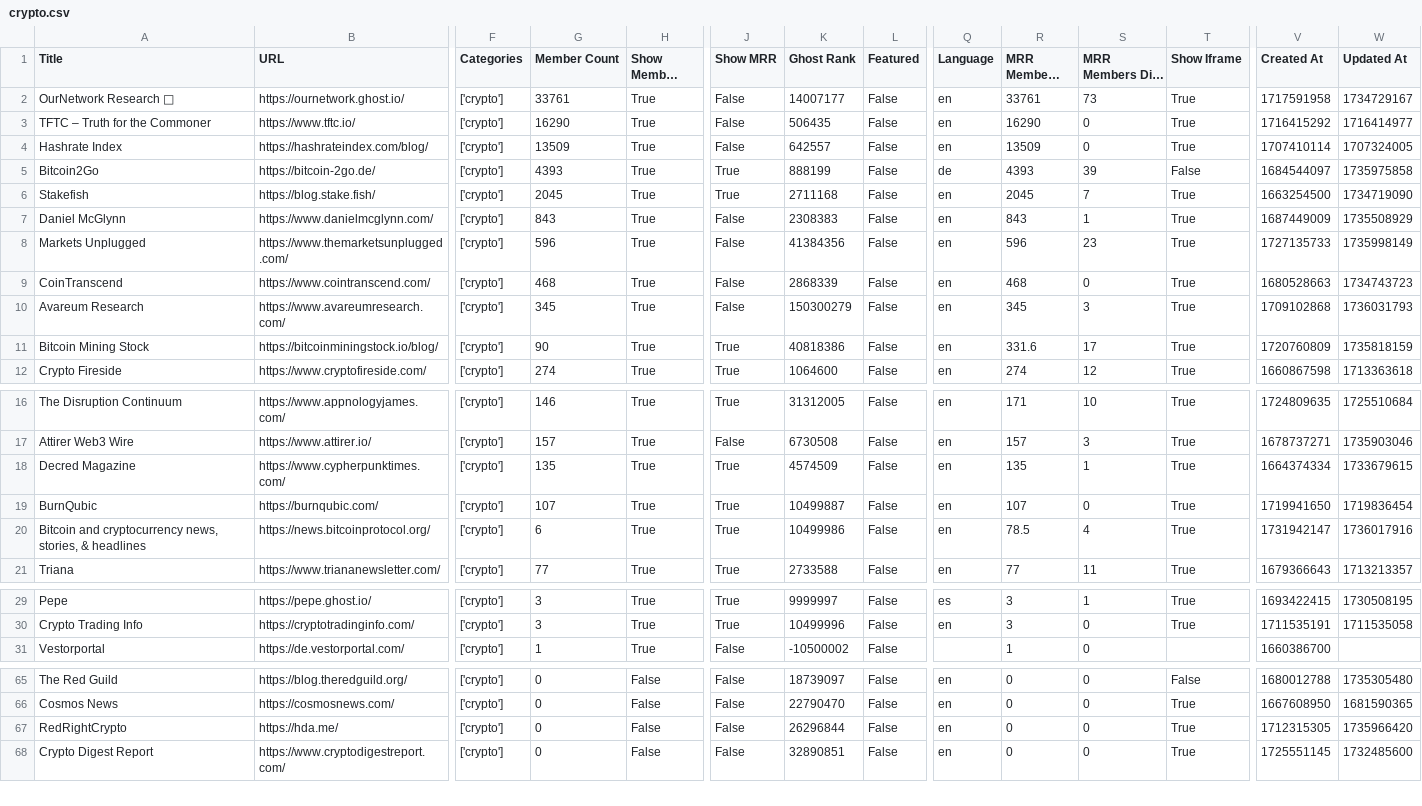
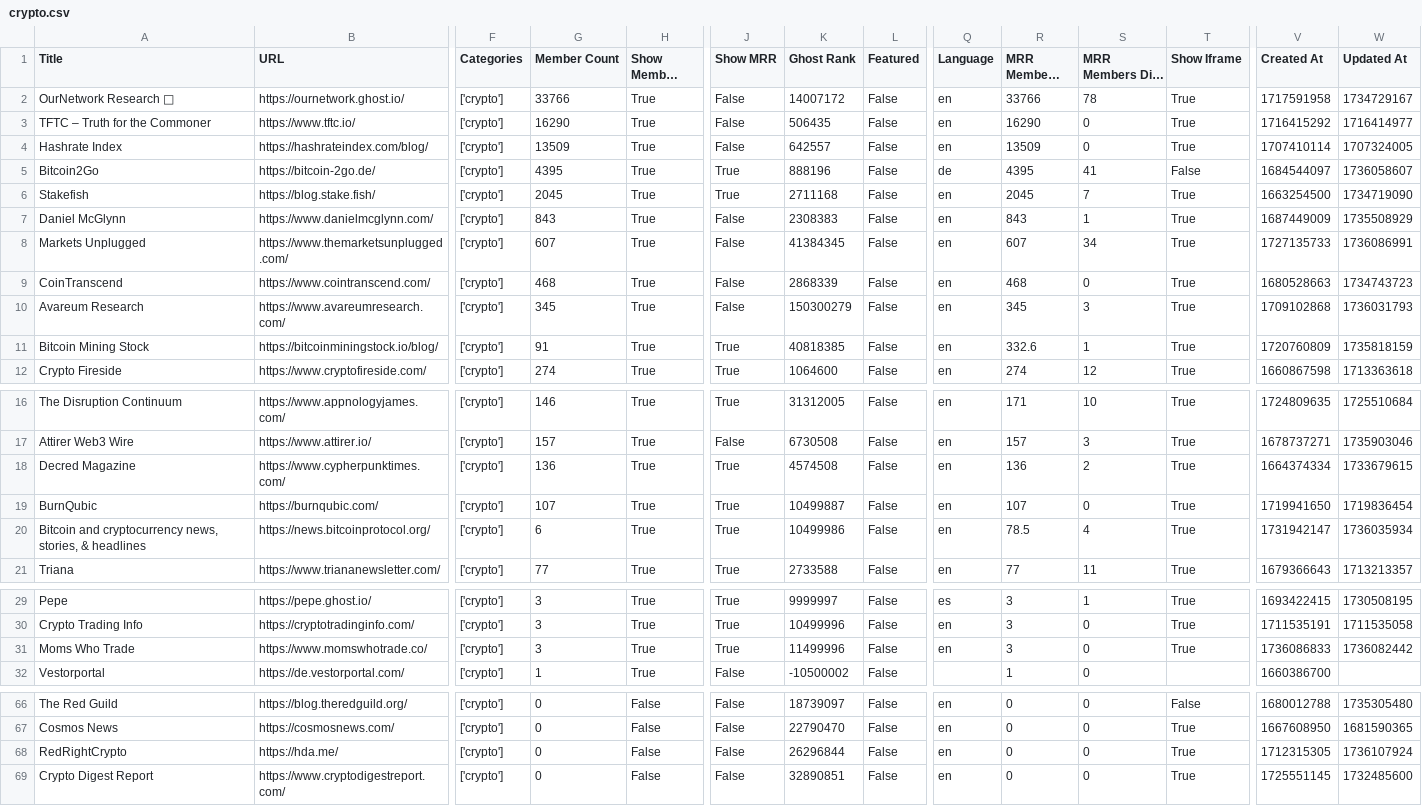
Before and after one commit to TheBoatyMcBoatFace/explore-ghosts, a CSV file: output/crypto.csv, drawn as a sheet; only a part is shown, gaps mark what is left out; long unchanged cells end in …; addresses are those after the commit; rows hold the shown columns only; the diff names each change by its address in the sheet, - before the commit and + after, or states it on an @@ line.

```diff
--- a/output/crypto.csv
+++ b/output/crypto.csv
-G2 (Member Count): 33761
+G2 (Member Count): 33766
-K2 (Ghost Rank): 14007177
+K2 (Ghost Rank): 14007172
-R2 (MRR Members Rank): 33761
+R2 (MRR Members Rank): 33766
-S2 (MRR Members Diff Rank): 73
+S2 (MRR Members Diff Rank): 78
-G5 (Member Count): 4393
+G5 (Member Count): 4395
-K5 (Ghost Rank): 888199
+K5 (Ghost Rank): 888196
-R5 (MRR Members Rank): 4393
+R5 (MRR Members Rank): 4395
-S5 (MRR Members Diff Rank): 39
+S5 (MRR Members Diff Rank): 41
-W5 (Updated At): 1735975858
+W5 (Updated At): 1736058607
-G8 (Member Count): 596
+G8 (Member Count): 607
-K8 (Ghost Rank): 41384356
+K8 (Ghost Rank): 41384345
-R8 (MRR Members Rank): 596
+R8 (MRR Members Rank): 607
-S8 (MRR Members Diff Rank): 23
+S8 (MRR Members Diff Rank): 34
-W8 (Updated At): 1735998149
+W8 (Updated At): 1736086991
-G11 (Member Count): 90
+G11 (Member Count): 91
-K11 (Ghost Rank): 40818386
+K11 (Ghost Rank): 40818385
-R11 (MRR Members Rank): 331.6
+R11 (MRR Members Rank): 332.6
-S11 (MRR Members Diff Rank): 17
+S11 (MRR Members Diff Rank): 1
-G18 (Member Count): 135
+G18 (Member Count): 136
-K18 (Ghost Rank): 4574509
+K18 (Ghost Rank): 4574508
-R18 (MRR Members Rank): 135
+R18 (MRR Members Rank): 136
-S18 (MRR Members Diff Rank): 1
+S18 (MRR Members Diff Rank): 2
-W20 (Updated At): 1736017916
+W20 (Updated At): 1736035934
+row 31: Moms Who Trade | https://www.momswhotrade.co/ | ['crypto'] | 3 | True | True | 11499996 | False | en | 3 | 0 | True | 1736086833 | 1736082442
-W68 (Updated At): 1735966420
+W68 (Updated At): 1736107924
```
Also changed, not shown: output/education.csv, output/gaming.csv, 30 other files.
